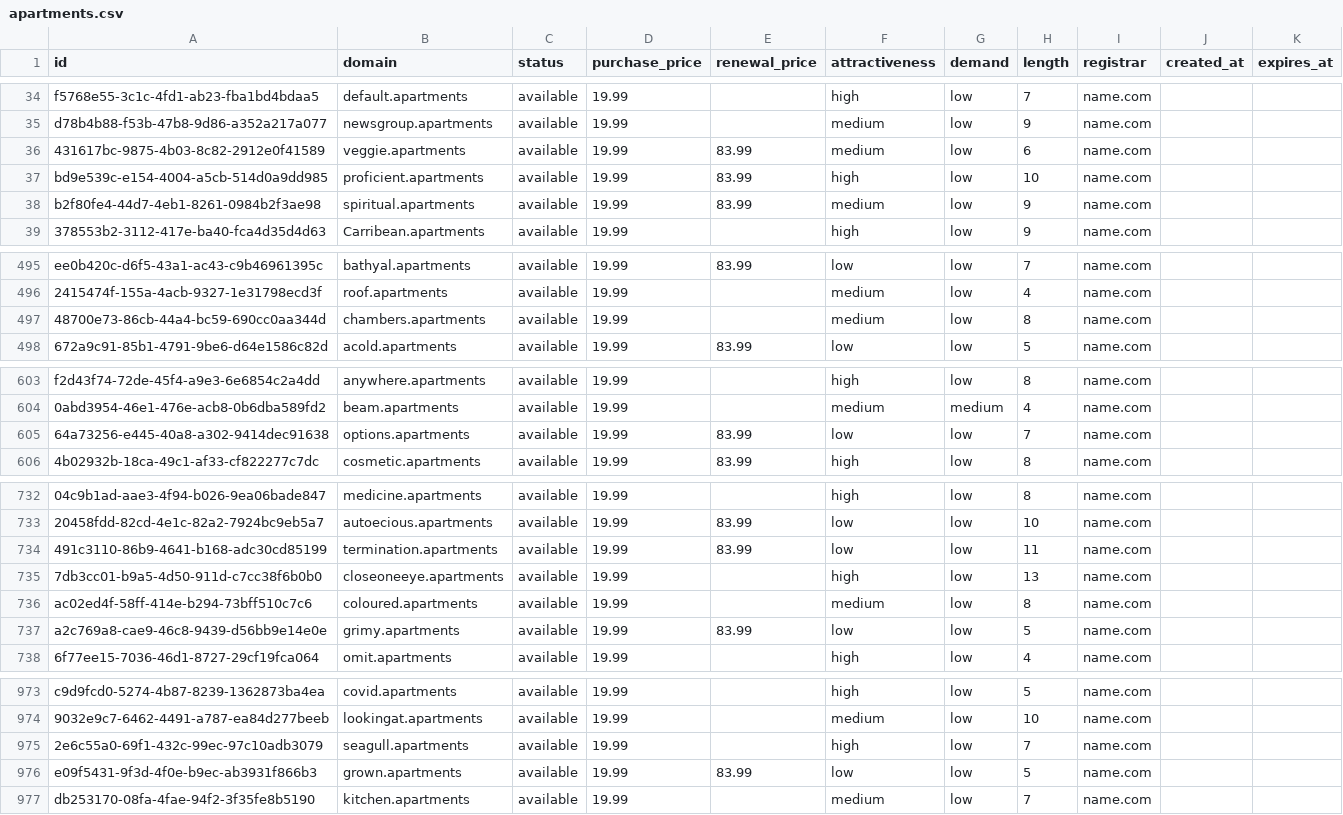
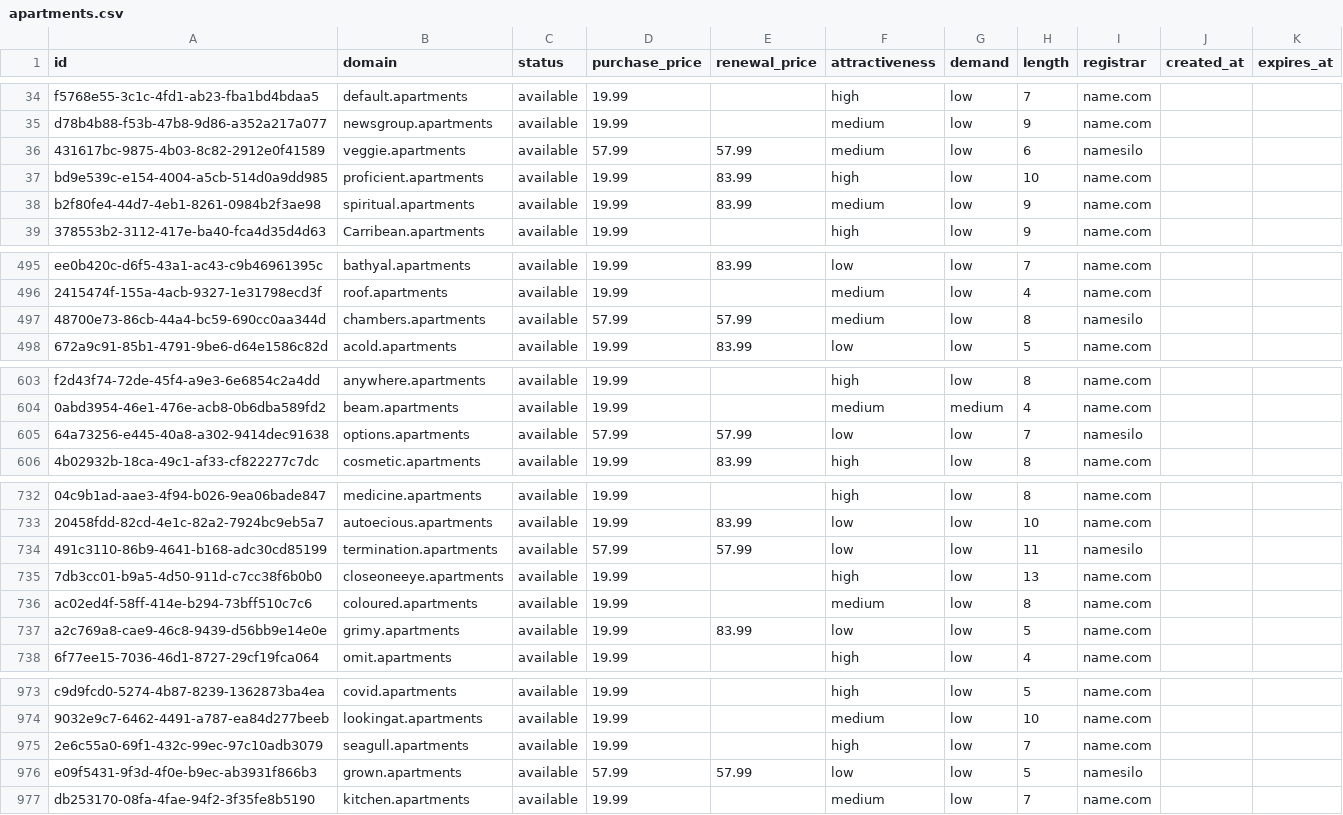
Before and after one commit to UniqueDomains/apartments-oneword-domains, a CSV file: apartments.csv, drawn as a sheet; only a part is shown, gaps mark what is left out; the diff covers the shown part only; the diff names each change by its address in the sheet, - before the commit and + after, or states it on an @@ line.

```diff
--- a/apartments.csv
+++ b/apartments.csv
-D36 (purchase_price): 19.99
+D36 (purchase_price): 57.99
-E36 (renewal_price): 83.99
+E36 (renewal_price): 57.99
-I36 (registrar): name.com
+I36 (registrar): namesilo
-D497 (purchase_price): 19.99
+D497 (purchase_price): 57.99
-E497 (renewal_price): (empty)
+E497 (renewal_price): 57.99
-I497 (registrar): name.com
+I497 (registrar): namesilo
-D605 (purchase_price): 19.99
+D605 (purchase_price): 57.99
-E605 (renewal_price): 83.99
+E605 (renewal_price): 57.99
-I605 (registrar): name.com
+I605 (registrar): namesilo
-D734 (purchase_price): 19.99
+D734 (purchase_price): 57.99
-E734 (renewal_price): 83.99
+E734 (renewal_price): 57.99
-I734 (registrar): name.com
+I734 (registrar): namesilo
-D976 (purchase_price): 19.99
+D976 (purchase_price): 57.99
-E976 (renewal_price): 83.99
+E976 (renewal_price): 57.99
-I976 (registrar): name.com
+I976 (registrar): namesilo
```
Also changed, not shown: 25 edited cells elsewhere in this file, 4 other files.
